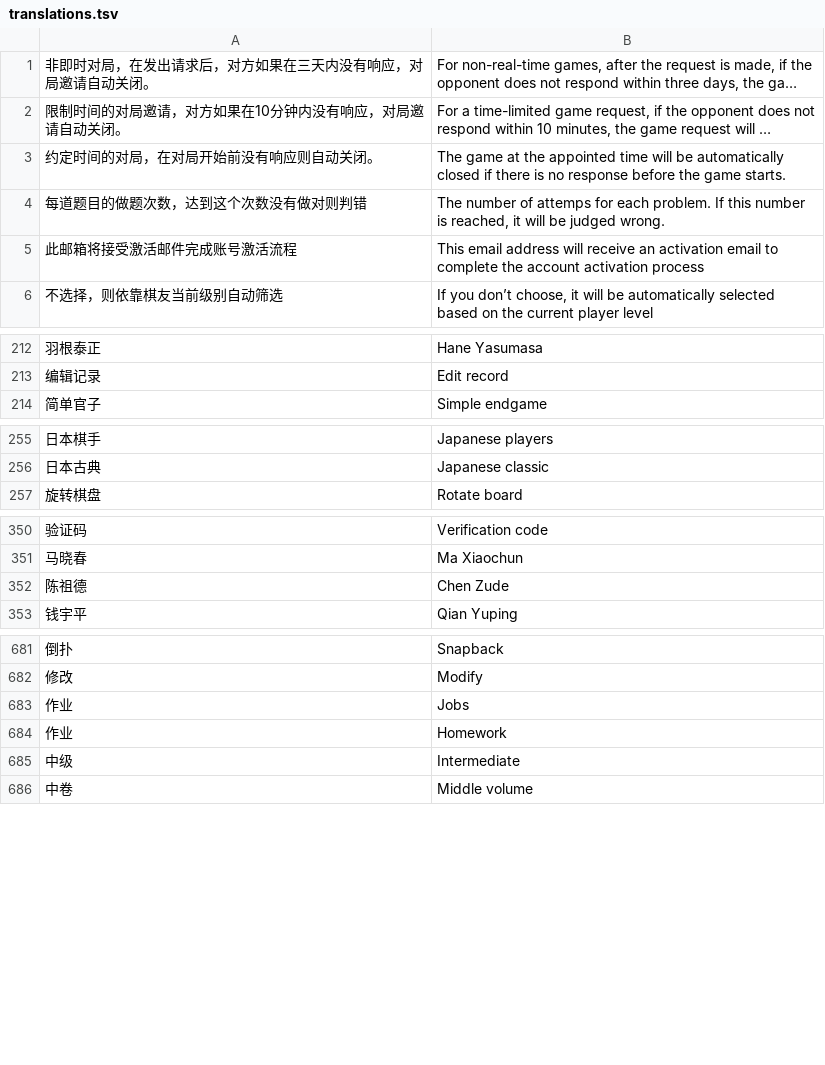
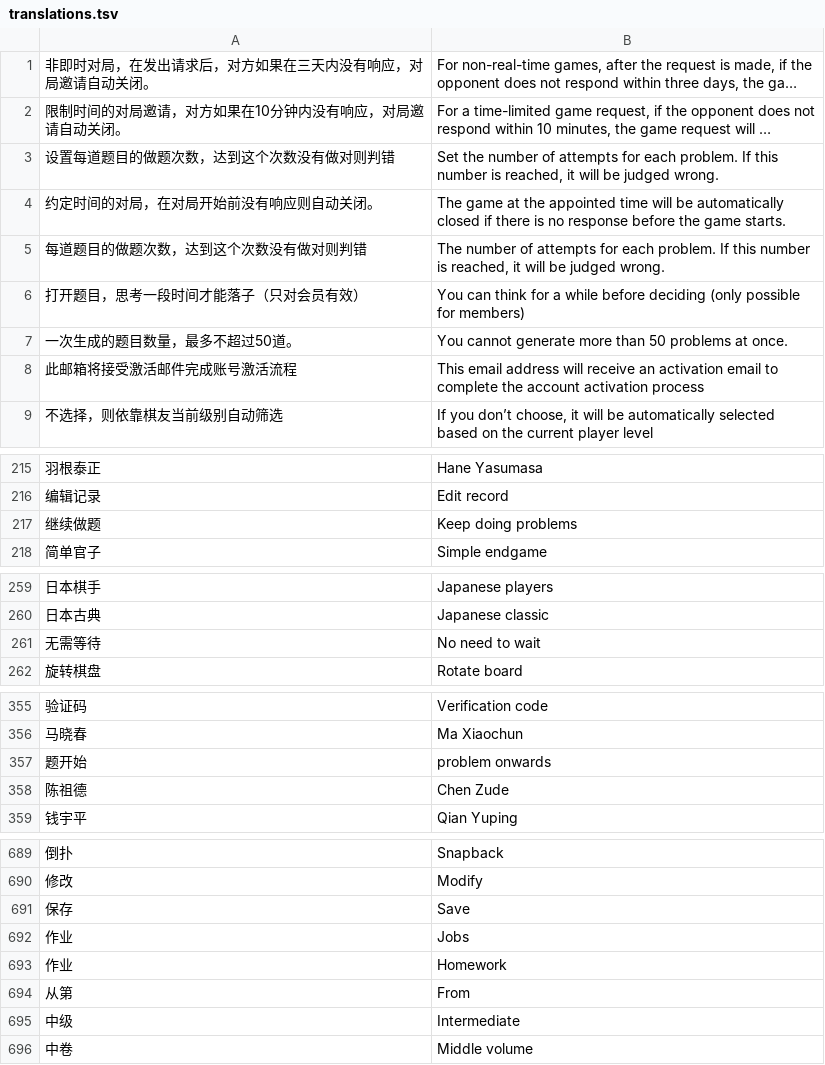
Before and after one commit to danubedataflow/101weiqiLocalizer, a TSV file: translations.tsv, drawn as a sheet; only a part is shown, gaps mark what is left out; long unchanged cells end in …; addresses are those after the commit; the diff covers the shown part only; the diff names each change by its address in the sheet, - before the commit and + after, or states it on an @@ line.

Commit message:
improved translations

```diff
--- a/translations.tsv
+++ b/translations.tsv
+row 3: 设置每道题目的做题次数，达到这个次数没有做对则判错 | Set the number of attempts for each problem. If this number is reached, it will be judged wrong.
-B5: …number of attemps for each…
+B5: …number of attempts for each…
+row 6: 打开题目，思考一段时间才能落子（只对会员有效） | You can think for a while before deciding (only possible for members)
+row 7: 一次生成的题目数量，最多不超过50道。 | You cannot generate more than 50 problems at once.
+row 217: 继续做题 | Keep doing problems
+row 261: 无需等待 | No need to wait
+row 357: 题开始 | problem onwards
+row 691: 保存 | Save
+row 694: 从第 | From
```
Also changed, not shown: 3 added rows elsewhere in this file, 1 other file.
